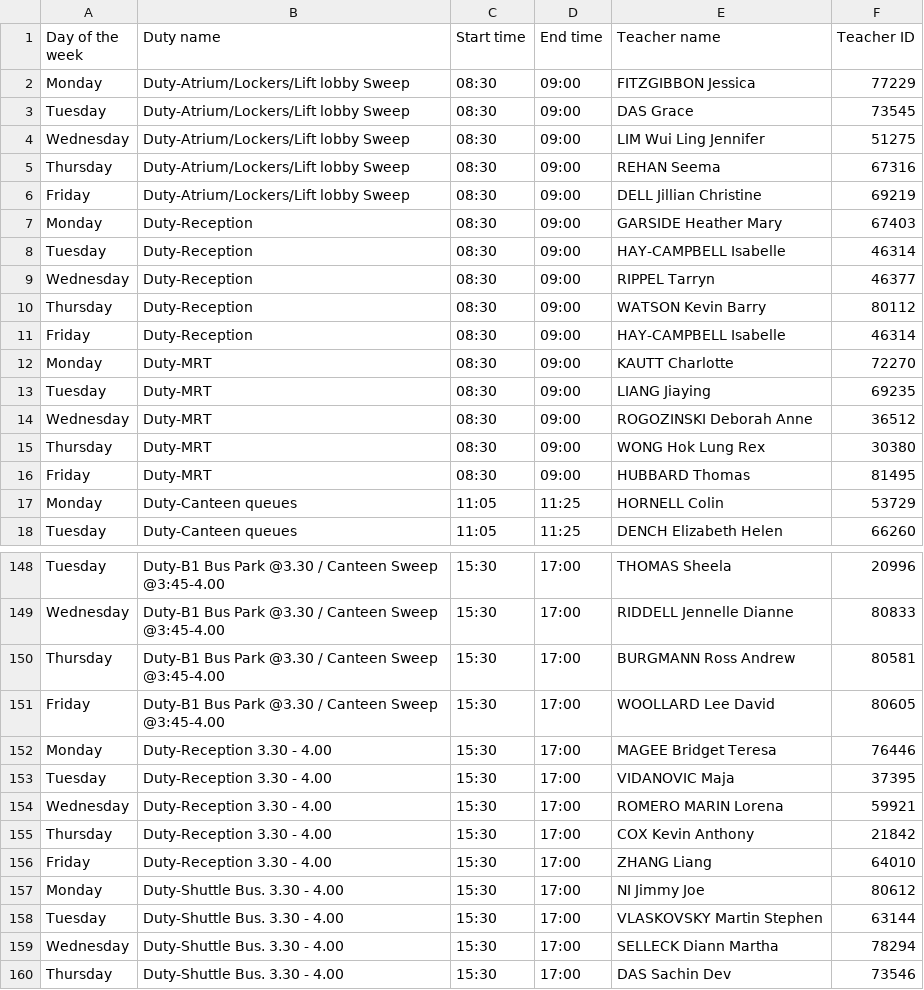
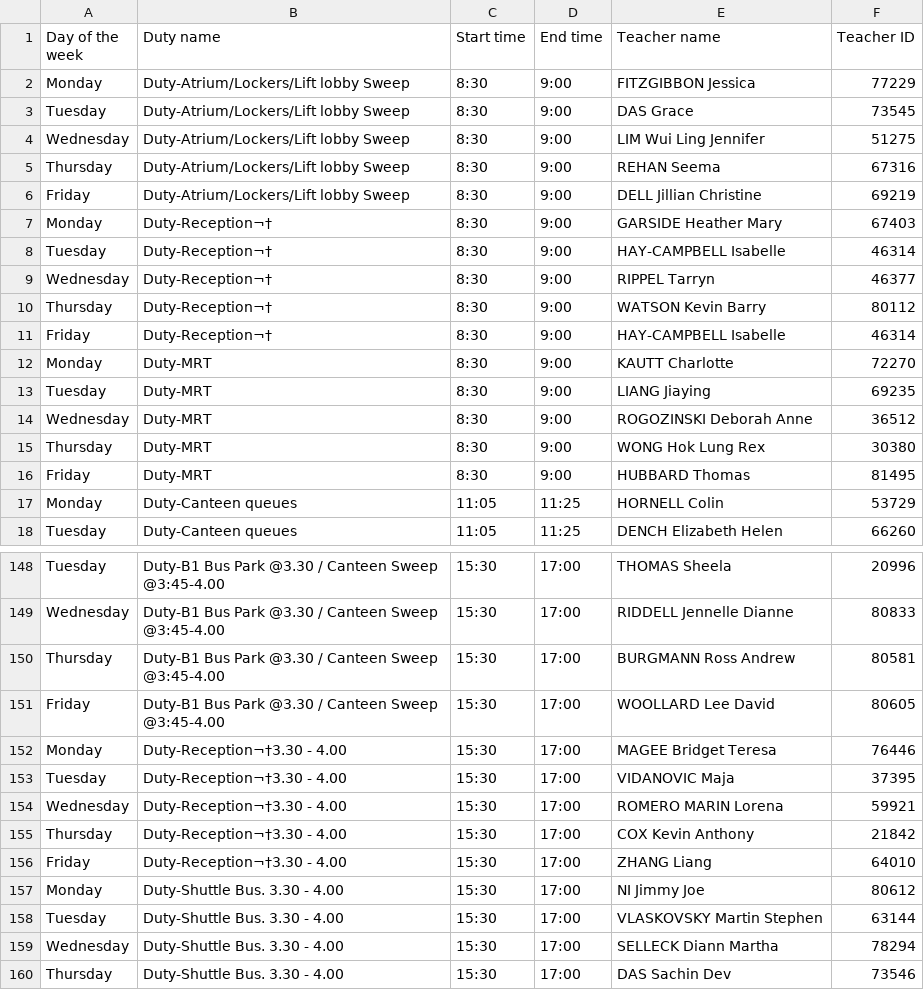
Before and after one commit to adityaharish218/Computer-Science-IA, a CSV file: Files/Testing.csv, drawn as a sheet; only a part is shown, gaps mark what is left out.

```diff
--- a/Files/Testing.csv
+++ b/Files/Testing.csv
@@ -1,17 +1,17 @@
 Day of the week ,Duty name,Start time,End time,Teacher name,Teacher ID
-Monday,Duty-Atrium/Lockers/Lift lobby Sweep,08:30,09:00,FITZGIBBON Jessica,77229
-Tuesday,Duty-Atrium/Lockers/Lift lobby Sweep,08:30,09:00,DAS Grace,73545
-Wednesday,Duty-Atrium/Lockers/Lift lobby Sweep,08:30,09:00,LIM Wui Ling Jennifer,51275
-Thursday,Duty-Atrium/Lockers/Lift lobby Sweep,08:30,09:00,REHAN Seema,67316
-Friday,Duty-Atrium/Lockers/Lift lobby Sweep,08:30,09:00,DELL Jillian Christine,69219
-Monday,Duty-Reception ,08:30,09:00,GARSIDE Heather Mary,67403
-Tuesday,Duty-Reception ,08:30,09:00,HAY-CAMPBELL Isabelle,46314
-Wednesday,Duty-Reception ,08:30,09:00,RIPPEL Tarryn,46377
-Thursday,Duty-Reception ,08:30,09:00,WATSON Kevin Barry,80112
-Friday,Duty-Reception ,08:30,09:00,HAY-CAMPBELL Isabelle,46314
-Monday,Duty-MRT,08:30,09:00,KAUTT Charlotte,72270
-Tuesday,Duty-MRT,08:30,09:00,LIANG Jiaying,69235
-Wednesday,Duty-MRT,08:30,09:00,ROGOZINSKI Deborah Anne,36512
-Thursday,Duty-MRT,08:30,09:00,WONG Hok Lung Rex,30380
-Friday,Duty-MRT,08:30,09:00,HUBBARD Thomas,81495
+Monday,Duty-Atrium/Lockers/Lift lobby Sweep,8:30,9:00,FITZGIBBON Jessica,77229
+Tuesday,Duty-Atrium/Lockers/Lift lobby Sweep,8:30,9:00,DAS Grace,73545
+Wednesday,Duty-Atrium/Lockers/Lift lobby Sweep,8:30,9:00,LIM Wui Ling Jennifer,51275
+Thursday,Duty-Atrium/Lockers/Lift lobby Sweep,8:30,9:00,REHAN Seema,67316
+Friday,Duty-Atrium/Lockers/Lift lobby Sweep,8:30,9:00,DELL Jillian Christine,69219
+Monday,Duty-Reception¬†,8:30,9:00,GARSIDE Heather Mary,67403
+Tuesday,Duty-Reception¬†,8:30,9:00,HAY-CAMPBELL Isabelle,46314
+Wednesday,Duty-Reception¬†,8:30,9:00,RIPPEL Tarryn,46377
+Thursday,Duty-Reception¬†,8:30,9:00,WATSON Kevin Barry,80112
+Friday,Duty-Reception¬†,8:30,9:00,HAY-CAMPBELL Isabelle,46314
+Monday,Duty-MRT,8:30,9:00,KAUTT Charlotte,72270
+Tuesday,Duty-MRT,8:30,9:00,LIANG Jiaying,69235
+Wednesday,Duty-MRT,8:30,9:00,ROGOZINSKI Deborah Anne,36512
+Thursday,Duty-MRT,8:30,9:00,WONG Hok Lung Rex,30380
+Friday,Duty-MRT,8:30,9:00,HUBBARD Thomas,81495
 Monday,Duty-Canteen queues,11:05,11:25,HORNELL Colin,53729
@@ -151,7 +151,7 @@ Thursday,Duty-B1 Bus Park @3.30 / Canteen Sweep @3:45-4.00,15:30,17:00,BURGMANN
 Friday,Duty-B1 Bus Park @3.30 / Canteen Sweep @3:45-4.00,15:30,17:00,WOOLLARD Lee David,80605
-Monday,Duty-Reception 3.30 - 4.00,15:30,17:00,MAGEE Bridget Teresa,76446
-Tuesday,Duty-Reception 3.30 - 4.00,15:30,17:00,VIDANOVIC Maja,37395
-Wednesday,Duty-Reception 3.30 - 4.00,15:30,17:00,ROMERO MARIN Lorena,59921
-Thursday,Duty-Reception 3.30 - 4.00,15:30,17:00,COX Kevin Anthony,21842
-Friday,Duty-Reception 3.30 - 4.00,15:30,17:00,ZHANG Liang,64010
+Monday,Duty-Reception¬†3.30 - 4.00,15:30,17:00,MAGEE Bridget Teresa,76446
+Tuesday,Duty-Reception¬†3.30 - 4.00,15:30,17:00,VIDANOVIC Maja,37395
+Wednesday,Duty-Reception¬†3.30 - 4.00,15:30,17:00,ROMERO MARIN Lorena,59921
+Thursday,Duty-Reception¬†3.30 - 4.00,15:30,17:00,COX Kevin Anthony,21842
+Friday,Duty-Reception¬†3.30 - 4.00,15:30,17:00,ZHANG Liang,64010
 Monday,Duty-Shuttle Bus. 3.30 - 4.00,15:30,17:00,NI Jimmy Joe,80612
```
Also changed, not shown: 2 other files.
